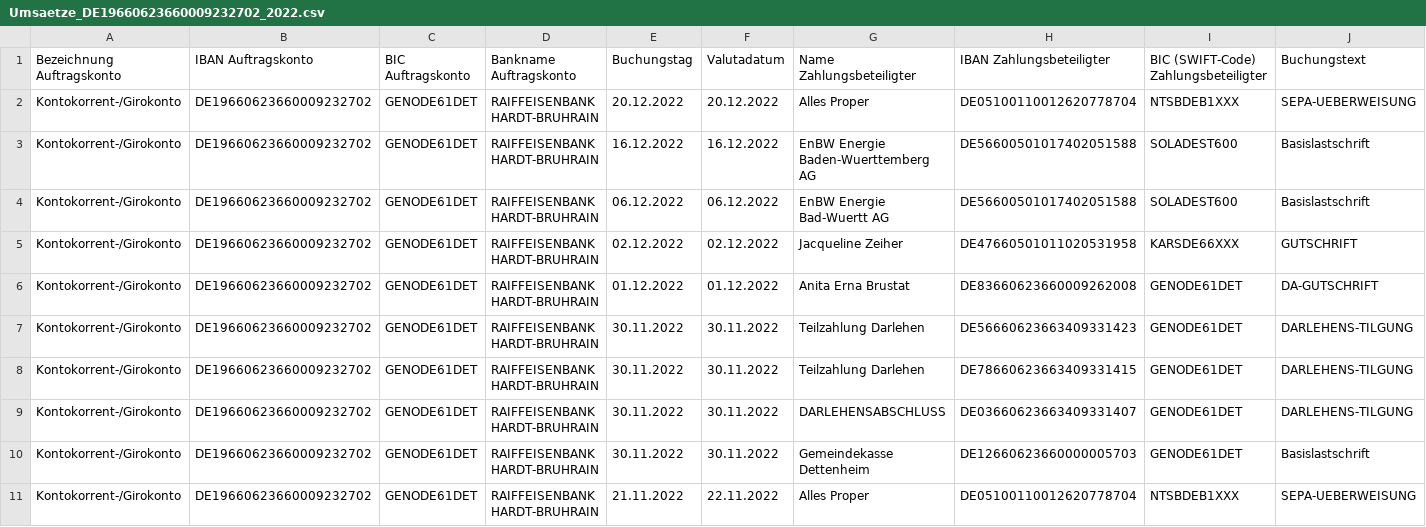
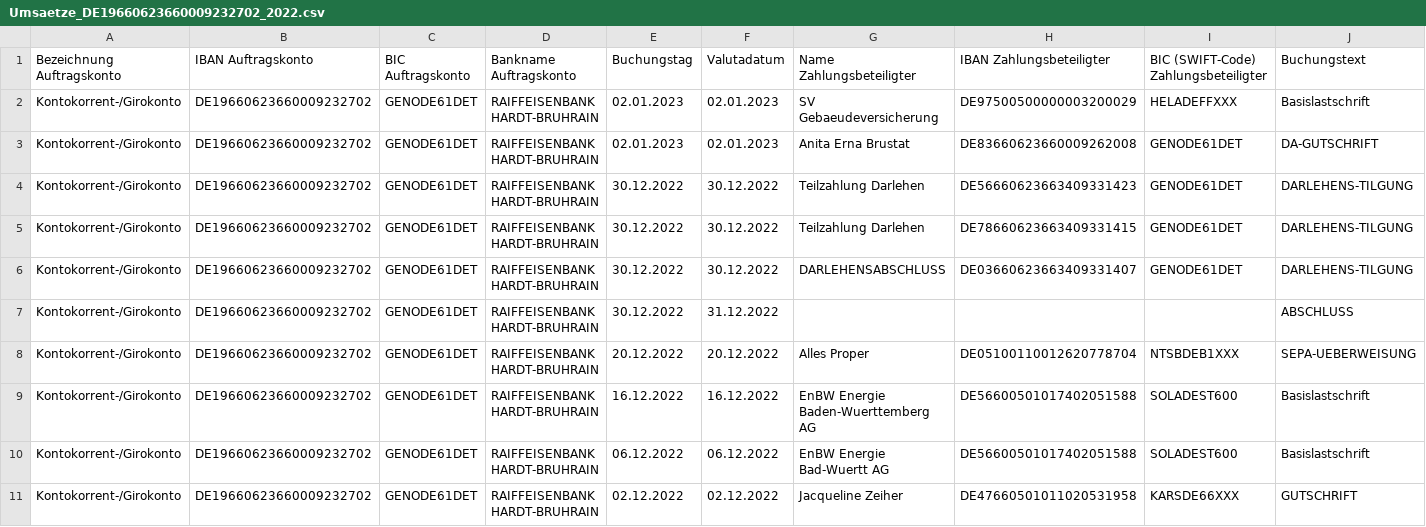
Before and after one commit to markushaas29/CPP, a CSV file: CSV_Files/Umsaetze_DE19660623660009232702_2022.csv, drawn as a sheet; only a part is shown; the shorter side is filled out with more unchanged rows; rows hold the shown columns only; the diff names each change by its address in the sheet, - before the commit and + after, or states it on an @@ line.

```diff
--- a/CSV_Files/Umsaetze_DE19660623660009232702_2022.csv
+++ b/CSV_Files/Umsaetze_DE19660623660009232702_2022.csv
+row 2: Kontokorrent-/Girokonto | DE19660623660009232702 | GENODE61DET | RAIFFEISENBANK HARDT-BRUHRAIN | 02.01.2023 | 02.01.2023 | SV Gebaeudeversicherung | DE97500500000003200029 | HELADEFFXXX | Basislastschrift
+row 3: Kontokorrent-/Girokonto | DE19660623660009232702 | GENODE61DET | RAIFFEISENBANK HARDT-BRUHRAIN | 02.01.2023 | 02.01.2023 | Anita Erna Brustat | DE83660623660009262008 | GENODE61DET | DA-GUTSCHRIFT
+row 4: Kontokorrent-/Girokonto | DE19660623660009232702 | GENODE61DET | RAIFFEISENBANK HARDT-BRUHRAIN | 30.12.2022 | 30.12.2022 | Teilzahlung Darlehen | DE56660623663409331423 | GENODE61DET | DARLEHENS-TILGUNG
+row 5: Kontokorrent-/Girokonto | DE19660623660009232702 | GENODE61DET | RAIFFEISENBANK HARDT-BRUHRAIN | 30.12.2022 | 30.12.2022 | Teilzahlung Darlehen | DE78660623663409331415 | GENODE61DET | DARLEHENS-TILGUNG
+row 6: Kontokorrent-/Girokonto | DE19660623660009232702 | GENODE61DET | RAIFFEISENBANK HARDT-BRUHRAIN | 30.12.2022 | 30.12.2022 | DARLEHENSABSCHLUSS | DE03660623663409331407 | GENODE61DET | DARLEHENS-TILGUNG
+row 7: Kontokorrent-/Girokonto | DE19660623660009232702 | GENODE61DET | RAIFFEISENBANK HARDT-BRUHRAIN | 30.12.2022 | 31.12.2022 |  |  |  | ABSCHLUSS
```
Also changed, not shown: 7 other files.
